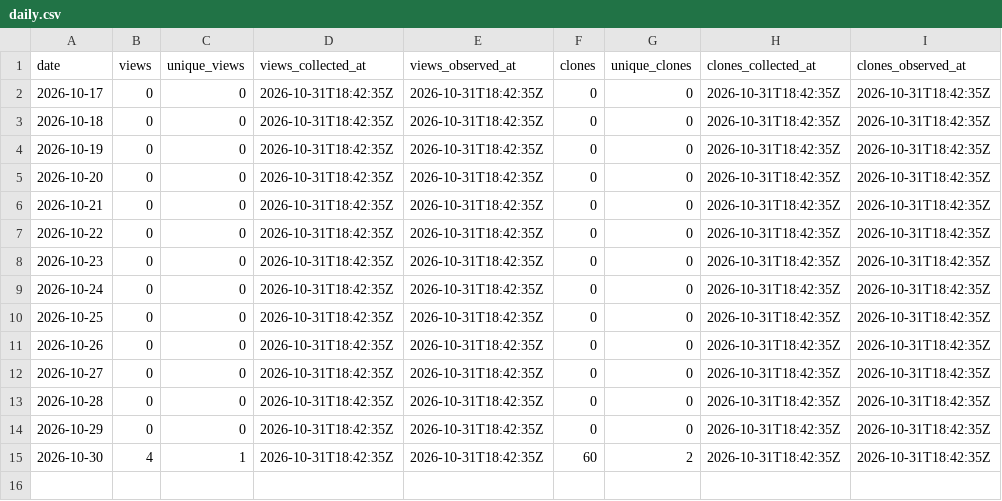
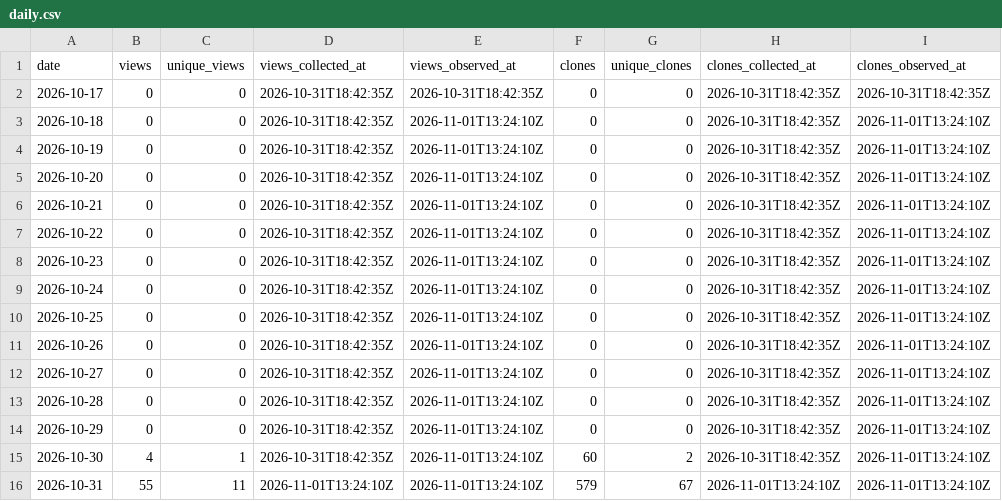
Before and after one commit to danielep71/MyTemplate, a CSV file: data/daily.csv, drawn as a sheet.

```diff
--- a/data/daily.csv
+++ b/data/daily.csv
@@ -2,14 +2,15 @@ date,views,unique_views,views_collected_at,views_observed_at,clones,unique_clone
 2026-10-17,0,0,2026-10-31T18:42:35Z,2026-10-31T18:42:35Z,0,0,2026-10-31T18:42:35Z,2026-10-31T18:42:35Z
-2026-10-18,0,0,2026-10-31T18:42:35Z,2026-10-31T18:42:35Z,0,0,2026-10-31T18:42:35Z,2026-10-31T18:42:35Z
-2026-10-19,0,0,2026-10-31T18:42:35Z,2026-10-31T18:42:35Z,0,0,2026-10-31T18:42:35Z,2026-10-31T18:42:35Z
-2026-10-20,0,0,2026-10-31T18:42:35Z,2026-10-31T18:42:35Z,0,0,2026-10-31T18:42:35Z,2026-10-31T18:42:35Z
-2026-10-21,0,0,2026-10-31T18:42:35Z,2026-10-31T18:42:35Z,0,0,2026-10-31T18:42:35Z,2026-10-31T18:42:35Z
-2026-10-22,0,0,2026-10-31T18:42:35Z,2026-10-31T18:42:35Z,0,0,2026-10-31T18:42:35Z,2026-10-31T18:42:35Z
-2026-10-23,0,0,2026-10-31T18:42:35Z,2026-10-31T18:42:35Z,0,0,2026-10-31T18:42:35Z,2026-10-31T18:42:35Z
-2026-10-24,0,0,2026-10-31T18:42:35Z,2026-10-31T18:42:35Z,0,0,2026-10-31T18:42:35Z,2026-10-31T18:42:35Z
-2026-10-25,0,0,2026-10-31T18:42:35Z,2026-10-31T18:42:35Z,0,0,2026-10-31T18:42:35Z,2026-10-31T18:42:35Z
-2026-10-26,0,0,2026-10-31T18:42:35Z,2026-10-31T18:42:35Z,0,0,2026-10-31T18:42:35Z,2026-10-31T18:42:35Z
-2026-10-27,0,0,2026-10-31T18:42:35Z,2026-10-31T18:42:35Z,0,0,2026-10-31T18:42:35Z,2026-10-31T18:42:35Z
-2026-10-28,0,0,2026-10-31T18:42:35Z,2026-10-31T18:42:35Z,0,0,2026-10-31T18:42:35Z,2026-10-31T18:42:35Z
-2026-10-29,0,0,2026-10-31T18:42:35Z,2026-10-31T18:42:35Z,0,0,2026-10-31T18:42:35Z,2026-10-31T18:42:35Z
-2026-10-30,4,1,2026-10-31T18:42:35Z,2026-10-31T18:42:35Z,60,2,2026-10-31T18:42:35Z,2026-10-31T18:42:35Z
+2026-10-18,0,0,2026-10-31T18:42:35Z,2026-11-01T13:24:10Z,0,0,2026-10-31T18:42:35Z,2026-11-01T13:24:10Z
+2026-10-19,0,0,2026-10-31T18:42:35Z,2026-11-01T13:24:10Z,0,0,2026-10-31T18:42:35Z,2026-11-01T13:24:10Z
+2026-10-20,0,0,2026-10-31T18:42:35Z,2026-11-01T13:24:10Z,0,0,2026-10-31T18:42:35Z,2026-11-01T13:24:10Z
+2026-10-21,0,0,2026-10-31T18:42:35Z,2026-11-01T13:24:10Z,0,0,2026-10-31T18:42:35Z,2026-11-01T13:24:10Z
+2026-10-22,0,0,2026-10-31T18:42:35Z,2026-11-01T13:24:10Z,0,0,2026-10-31T18:42:35Z,2026-11-01T13:24:10Z
+2026-10-23,0,0,2026-10-31T18:42:35Z,2026-11-01T13:24:10Z,0,0,2026-10-31T18:42:35Z,2026-11-01T13:24:10Z
+2026-10-24,0,0,2026-10-31T18:42:35Z,2026-11-01T13:24:10Z,0,0,2026-10-31T18:42:35Z,2026-11-01T13:24:10Z
+2026-10-25,0,0,2026-10-31T18:42:35Z,2026-11-01T13:24:10Z,0,0,2026-10-31T18:42:35Z,2026-11-01T13:24:10Z
+2026-10-26,0,0,2026-10-31T18:42:35Z,2026-11-01T13:24:10Z,0,0,2026-10-31T18:42:35Z,2026-11-01T13:24:10Z
+2026-10-27,0,0,2026-10-31T18:42:35Z,2026-11-01T13:24:10Z,0,0,2026-10-31T18:42:35Z,2026-11-01T13:24:10Z
+2026-10-28,0,0,2026-10-31T18:42:35Z,2026-11-01T13:24:10Z,0,0,2026-10-31T18:42:35Z,2026-11-01T13:24:10Z
+2026-10-29,0,0,2026-10-31T18:42:35Z,2026-11-01T13:24:10Z,0,0,2026-10-31T18:42:35Z,2026-11-01T13:24:10Z
+2026-10-30,4,1,2026-10-31T18:42:35Z,2026-11-01T13:24:10Z,60,2,2026-10-31T18:42:35Z,2026-11-01T13:24:10Z
+2026-10-31,55,11,2026-11-01T13:24:10Z,2026-11-01T13:24:10Z,579,67,2026-11-01T13:24:10Z,2026-11-01T13:24:10Z
```
Also changed, not shown: data/snapshots.csv, 5 other files.
